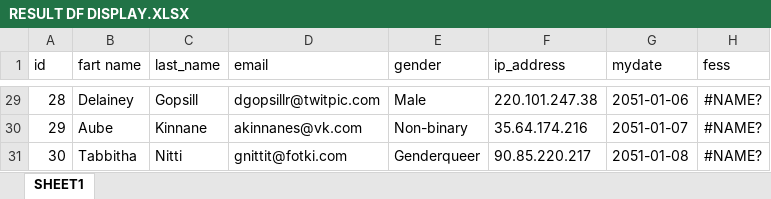
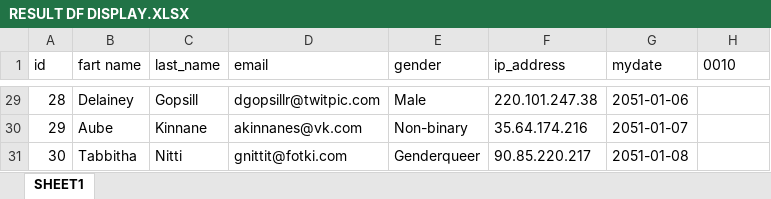
Before and after one commit to connorneu/DoData.ai, an Excel workbook: User Files/AnonymousUser_datafiles/compiled_dir/RESULT DF DISPLAY.XLSX, sheet SHEET1, drawn as a sheet; only a part is shown, gaps mark what is left out; values as stored, in another font and other column widths than the file's, no borders; the diff covers the shown part only; the diff names each change by its address in the sheet, - before the commit and + after, or states it on an @@ line.

```diff
--- a/User Files/AnonymousUser_datafiles/compiled_dir/RESULT DF DISPLAY.XLSX (sheet SHEET1)
+++ b/User Files/AnonymousUser_datafiles/compiled_dir/RESULT DF DISPLAY.XLSX (sheet SHEET1)
-H1: fess
+H1: 0010
-H29:H31 (0010): #NAME?
+H29:H31 (0010): (empty)
```
Also changed, not shown: 27 edited cells and cell formats elsewhere in this sheet, User Files/AnonymousUser_datafiles/Result DF Display.xlsx, User Files/AnonymousUser_datafiles/Result DF.xlsx, 5 other files.
